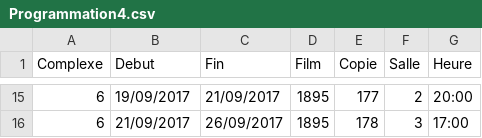
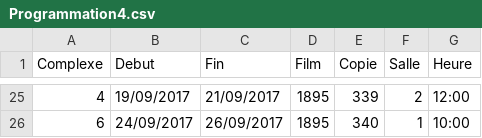
Before and after one commit to RescapesDu2105/RQS, a CSV file: CC/CreaProg/Programmation4.csv, drawn as a sheet; only a part is shown, gaps mark what is left out; the diff covers the shown part only.

```diff
--- a/CC/CreaProg/Programmation4.csv
+++ b/CC/CreaProg/Programmation4.csv
@@ -15,2 +25,2 @@ Complexe;Debut;Fin;Film;Copie;Salle;Heure
-6;19/09/2017;21/09/2017;1895;177;2;20:00
-6;21/09/2017;26/09/2017;1895;178;3;17:00
+4;19/09/2017;21/09/2017;1895;339;2;12:00
+6;24/09/2017;26/09/2017;1895;340;1;10:00
```
Also changed, not shown: 10 added rows and 28 edited cells elsewhere in this file, 11 other files.
